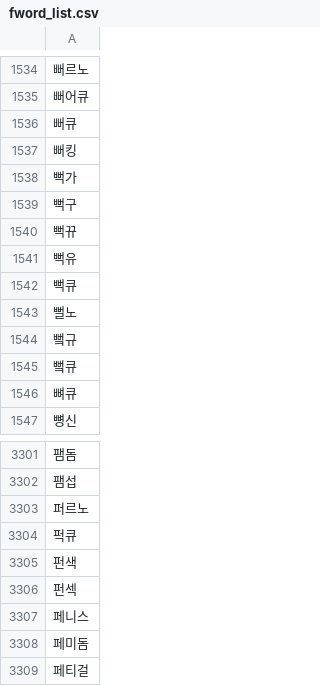
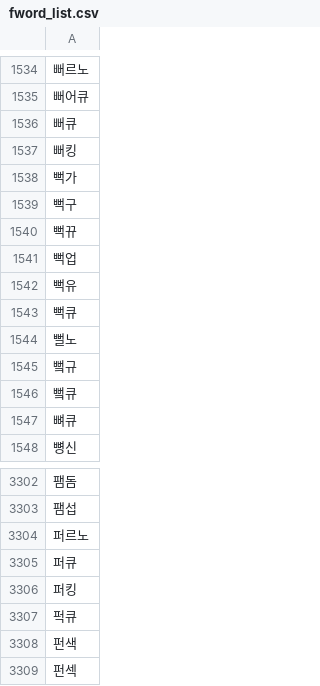
Before and after one commit to team-play-together/together-bot, a CSV file: fword_list.csv, drawn as a sheet; only a part is shown, gaps mark what is left out; the shorter side is filled out with more unchanged rows; the diff names each change by its address in the sheet, - before the commit and + after, or states it on an @@ line.

Commit message:
뻑업, 퍼큐, 퍼킹 추가
- fuck up, fuck you, fucking의 한국 발음.

```diff
--- a/fword_list.csv
+++ b/fword_list.csv
+row 1541: 뻑업
+row 3305: 퍼큐
+row 3306: 퍼킹
```
